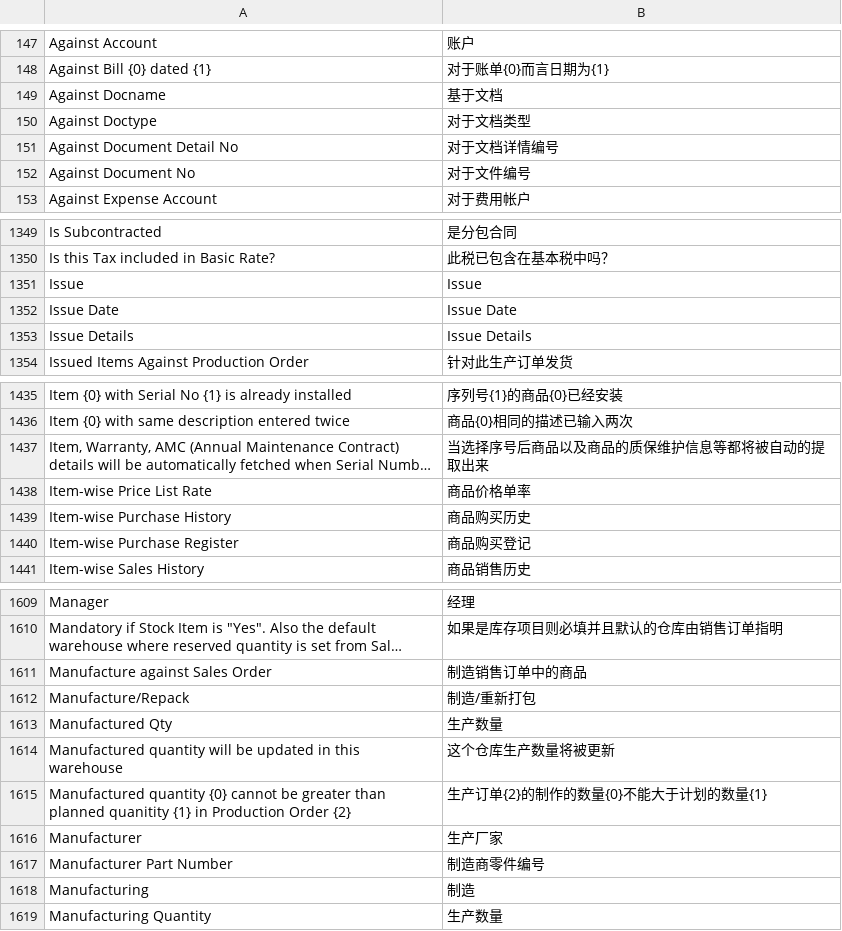
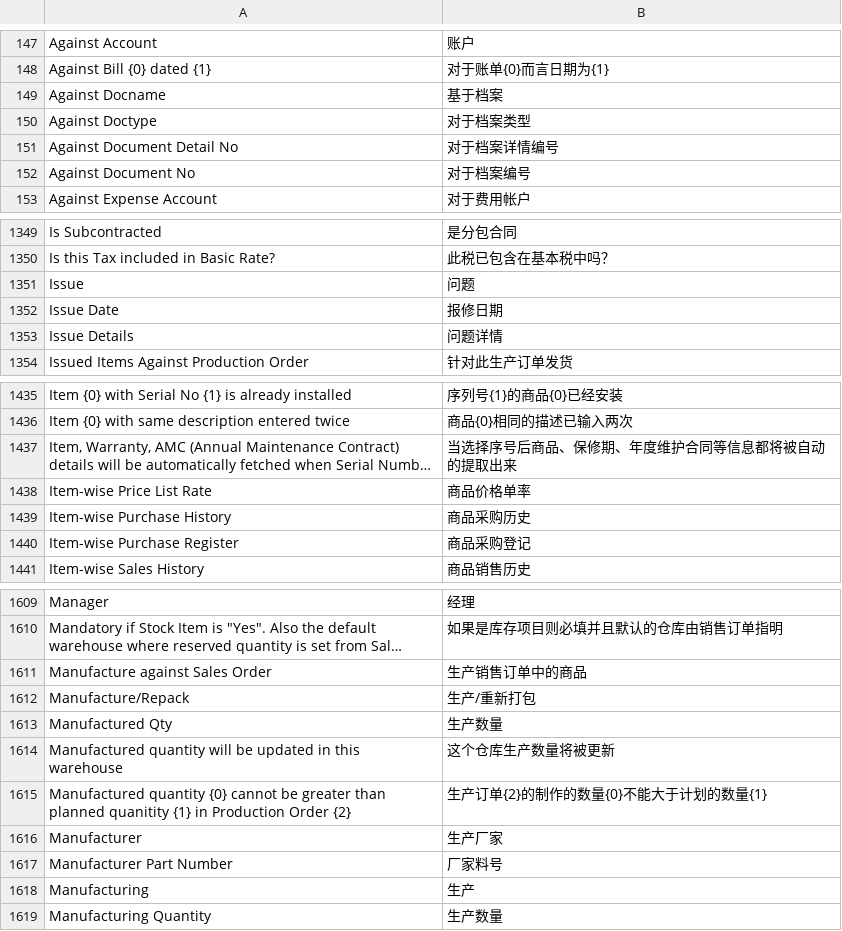
Before and after one commit to 81552433qqcom/EBChanges, a CSV file: apps/erpnext/erpnext/translations/zh-cn.csv, drawn as a sheet; only a part is shown, gaps mark what is left out; long unchanged cells end in …; the diff covers the shown part only; the diff names each change by its address in the sheet, - before the commit and + after, or states it on an @@ line.

```diff
--- a/apps/erpnext/erpnext/translations/zh-cn.csv
+++ b/apps/erpnext/erpnext/translations/zh-cn.csv
-B149: 基于文档
+B149: 基于档案
-B150: 对于文档类型
+B150: 对于档案类型
-B151: 对于文档详情编号
+B151: 对于档案详情编号
-B152: 对于文件编号
+B152: 对于档案编号
-B1351: Issue
+B1351: 问题
-B1352: Issue Date
+B1352: 报修日期
-B1353: Issue Details
+B1353: 问题详情
-B1437: 当选择序号后商品以及商品的质保维护信息等都将被自动的提取出来
+B1437: 当选择序号后商品、保修期、年度维护合同等信息都将被自动的提取出来
-B1439: 商品购买历史
+B1439: 商品采购历史
-B1440: 商品购买登记
+B1440: 商品采购登记
-B1611: 制造销售订单中的商品
+B1611: 生产销售订单中的商品
-B1612: 制造/重新打包
+B1612: 生产/重新打包
-B1617: 制造商零件编号
+B1617: 厂家料号
-B1618: 制造
+B1618: 生产
```
Also changed, not shown: 43 removed rows and 86 edited cells elsewhere in this file.
